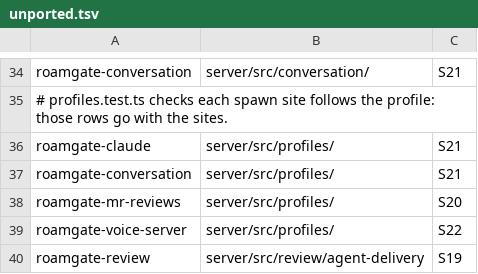
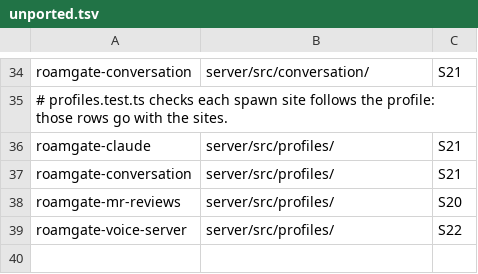
Before and after one commit to thiblahute/roamgate, a TSV file: parity/unported.tsv, drawn as a sheet; only a part is shown, gaps mark what is left out; the diff names each change by its address in the sheet, - before the commit and + after, or states it on an @@ line.

Commit message:
Port the delivery tests of review/agent-delivery.test.ts and map them in the ledger

```diff
--- a/parity/unported.tsv
+++ b/parity/unported.tsv
-row 40: roamgate-review | server/src/review/agent-delivery | S19
```
Also changed, not shown: 3 other files.
